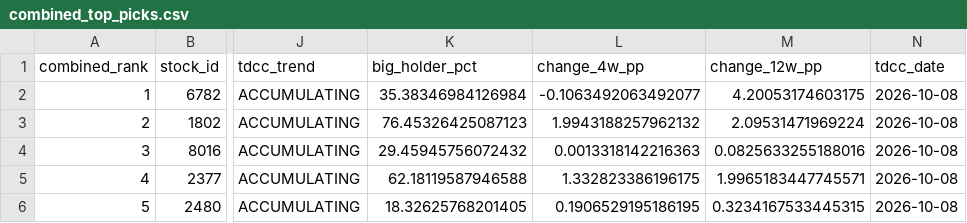
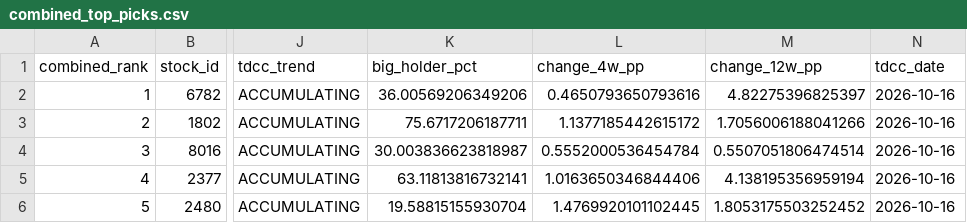
Before and after one commit to seagate1021-code/taiwan-stock-radar, a CSV file: data/history/combined_top_picks.csv, drawn as a sheet; only a part is shown, gaps mark what is left out; the diff names each change by its address in the sheet, - before the commit and + after, or states it on an @@ line.

```diff
--- a/data/history/combined_top_picks.csv
+++ b/data/history/combined_top_picks.csv
-K2 (big_holder_pct): 35.38346984126984
+K2 (big_holder_pct): 36.00569206349206
-L2 (change_4w_pp): -0.1063492063492077
+L2 (change_4w_pp): 0.4650793650793616
-M2 (change_12w_pp): 4.20053174603175
+M2 (change_12w_pp): 4.82275396825397
-N2:N6 (tdcc_date): 2026-10-08
+N2:N6 (tdcc_date): 2026-10-16
-K3 (big_holder_pct): 76.45326425087123
+K3 (big_holder_pct): 75.6717206187711
-L3 (change_4w_pp): 1.9943188257962132
+L3 (change_4w_pp): 1.1377185442615172
-M3 (change_12w_pp): 2.09531471969224
+M3 (change_12w_pp): 1.7056006188041266
-K4 (big_holder_pct): 29.45945756072432
+K4 (big_holder_pct): 30.003836623818987
-L4 (change_4w_pp): 0.0013318142216363
+L4 (change_4w_pp): 0.5552000536454784
-M4 (change_12w_pp): 0.0825633255188016
+M4 (change_12w_pp): 0.5507051806474514
-K5 (big_holder_pct): 62.18119587946588
+K5 (big_holder_pct): 63.11813816732141
-L5 (change_4w_pp): 1.332823386196175
+L5 (change_4w_pp): 1.0163650346844406
-M5 (change_12w_pp): 1.9965183447745571
+M5 (change_12w_pp): 4.138195356959194
-K6 (big_holder_pct): 18.32625768201405
+K6 (big_holder_pct): 19.58815155930704
-L6 (change_4w_pp): 0.1906529195186195
+L6 (change_4w_pp): 1.4769920101102445
-M6 (change_12w_pp): 0.3234167533445315
+M6 (change_12w_pp): 1.8053175503252452
```
Also changed, not shown: data/history/combined_picks_history.csv, data/history/tdcc_analysis.csv, 1 other file.
